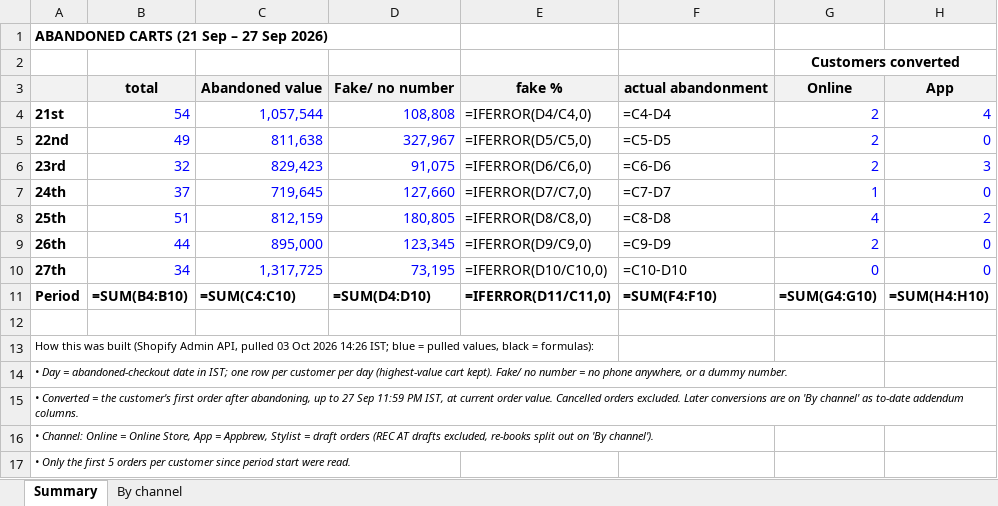
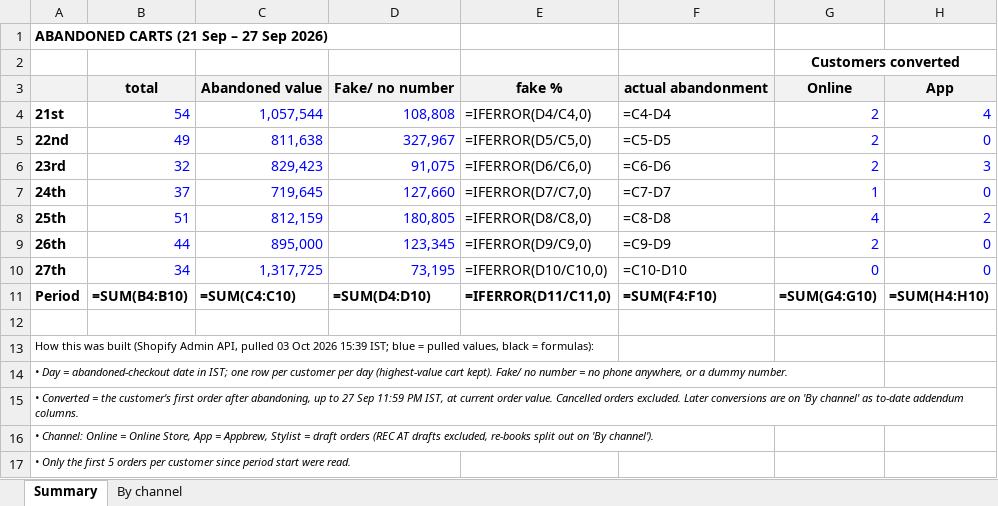
Before and after one commit to Aryan-Arya05/mulmulos-data, an Excel workbook: reports/abandoned-carts/abandoned_carts_weekly_2026-09-21_2026-09-27.xlsx, sheet Summary, drawn as a sheet; only a part is shown; values as stored, in another font and other column widths than the file's, no borders; formulas without a stored value are shown as written; the diff names each change by its address in the sheet, - before the commit and + after, or states it on an @@ line.

```diff
--- a/reports/abandoned-carts/abandoned_carts_weekly_2026-09-21_2026-09-27.xlsx (sheet Summary)
+++ b/reports/abandoned-carts/abandoned_carts_weekly_2026-09-21_2026-09-27.xlsx (sheet Summary)
-A13: …Oct 2026 14:26 IST; blue…
+A13: …Oct 2026 15:39 IST; blue…
```
Also changed, not shown: sheet By channel, 2 other files.
